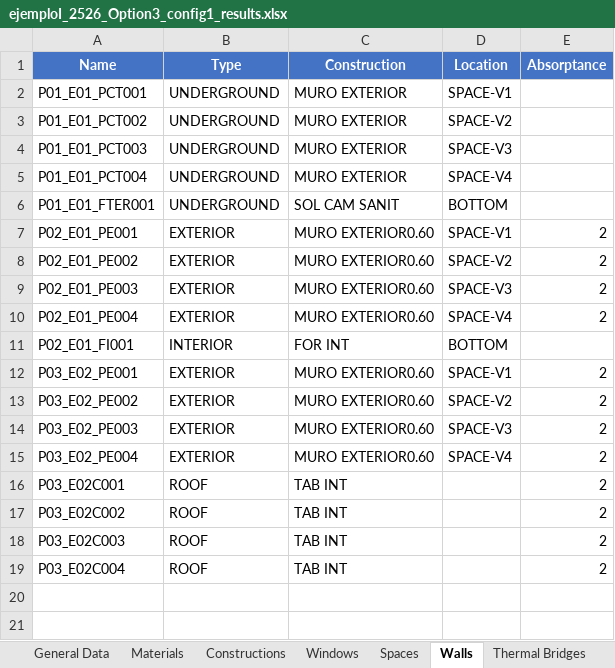
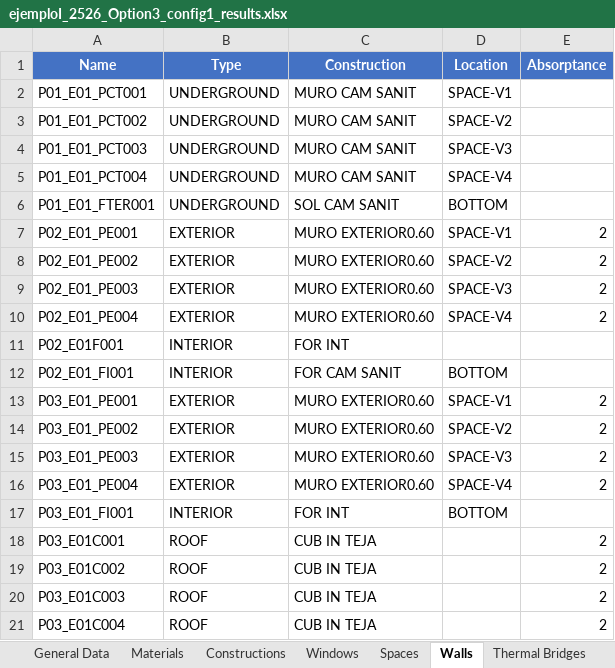
Before and after one commit to canarionyc/ProyectosCTEyCEE, an Excel workbook: CTEHE2019/Proyectos/EjemploI_2526_Option3_Config1/ejemploI_2526_Option3_config1_results.xlsx, sheet Walls, drawn as a sheet; values as stored, in another font and other column widths than the file's, no borders; addresses are those after the commit; the diff names each change by its address in the sheet, - before the commit and + after, or states it on an @@ line.

```diff
--- a/CTEHE2019/Proyectos/EjemploI_2526_Option3_Config1/ejemploI_2526_Option3_config1_results.xlsx (sheet Walls)
+++ b/CTEHE2019/Proyectos/EjemploI_2526_Option3_Config1/ejemploI_2526_Option3_config1_results.xlsx (sheet Walls)
-C2:C5 (Construction): MURO EXTERIOR
+C2:C5 (Construction): MURO CAM SANIT
+row 11: P02_E01F001 | INTERIOR | FOR INT
-C12 (Construction): FOR INT
+C12 (Construction): FOR CAM SANIT
-A13 (Name): P03_E02_PE001
+A13 (Name): P03_E01_PE001
-A14 (Name): P03_E02_PE002
+A14 (Name): P03_E01_PE002
-A15 (Name): P03_E02_PE003
+A15 (Name): P03_E01_PE003
-A16 (Name): P03_E02_PE004
+A16 (Name): P03_E01_PE004
+row 17: P03_E01_FI001 | INTERIOR | FOR INT | BOTTOM
-A18 (Name): P03_E02C001
+A18 (Name): P03_E01C001
-C18:C21 (Construction): TAB INT
+C18:C21 (Construction): CUB IN TEJA
-A19 (Name): P03_E02C002
+A19 (Name): P03_E01C002
-A20 (Name): P03_E02C003
+A20 (Name): P03_E01C003
-A21 (Name): P03_E02C004
+A21 (Name): P03_E01C004
```
Also changed, not shown: sheet Windows, sheet Thermal Bridges, sheet Constructions, sheet Spaces, sheet General Data, sheet Materials, CTEHE2019/Proyectos/EjemploI_2526_Option3_Config1/EjemploI_Option3_Config1.xlsx, 1 other file.
